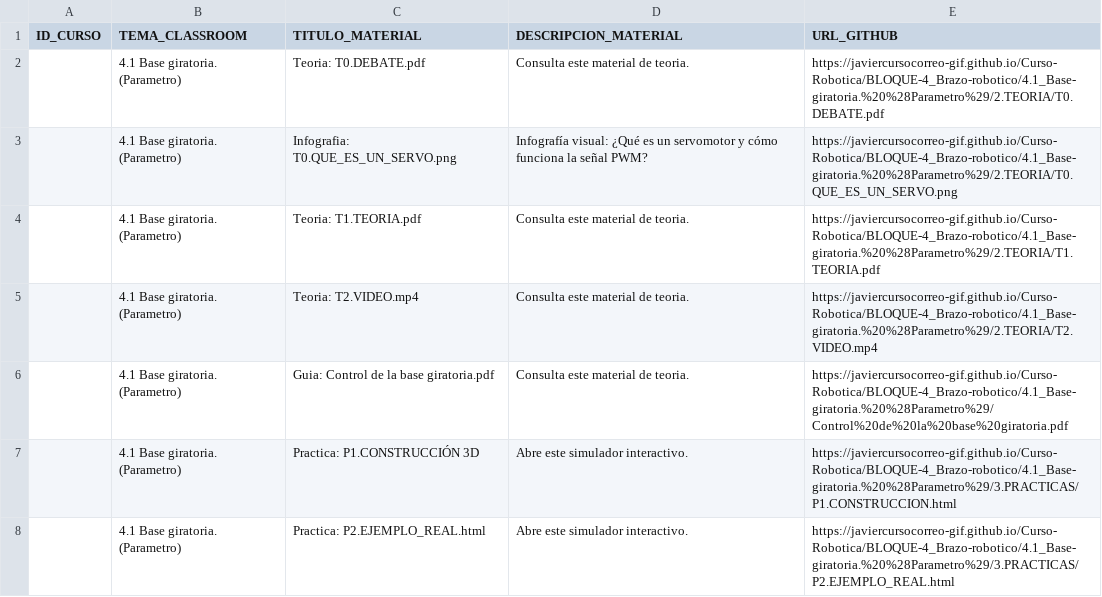
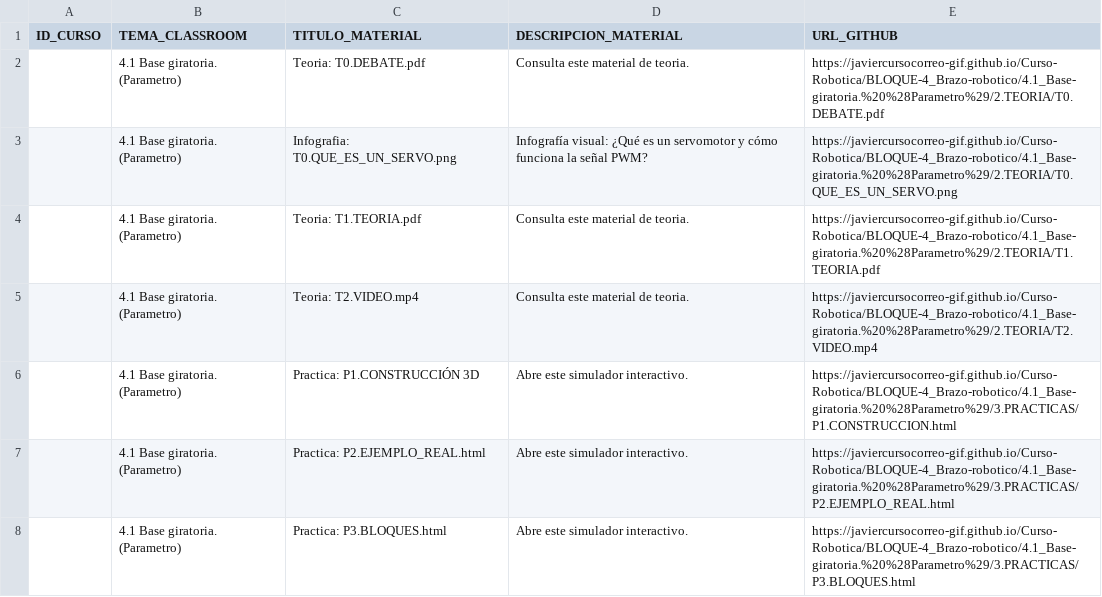
Before and after one commit to javiercursocorreo-gif/Curso-Robotica, a CSV file: PANELES_CSV/4.PANEL_B4.desglosado_todos_los_ficheros.csv, drawn as a sheet; only a part is shown; the shorter side is filled out with more unchanged rows.

Commit message:
fix(Bloque-4.1): retirar Control de la base giratoria.pdf al quedar sustituida por la infografia T0.QUE_ES_UN_SERVO.png

```diff
--- a/PANELES_CSV/4.PANEL_B4.desglosado_todos_los_ficheros.csv
+++ b/PANELES_CSV/4.PANEL_B4.desglosado_todos_los_ficheros.csv
@@ -5,3 +5,2 @@ ID_CURSO,TEMA_CLASSROOM,TITULO_MATERIAL,DESCRIPCION_MATERIAL,URL_GITHUB
 ,4.1 Base giratoria. (Parametro),Teoria: T2.VIDEO.mp4,Consulta este material de teoria.,https://javiercursocorreo-gif.github.io/Curso-Robotica/BLOQUE-4_Brazo-robotico/4.1_Base-giratoria.%20%28Parametro%29/2.TEORIA/T2.VIDEO.mp4
-,4.1 Base giratoria. (Parametro),Guia: Control de la base giratoria.pdf,Consulta este material de teoria.,https://javiercursocorreo-gif.github.io/Curso-Robotica/BLOQUE-4_Brazo-robotico/4.1_Base-giratoria.%20%28Parametro%29/Control%20de%20la%20base%20giratoria.pdf
 ,4.1 Base giratoria. (Parametro),Practica: P1.CONSTRUCCIÓN 3D,Abre este simulador interactivo.,https://javiercursocorreo-gif.github.io/Curso-Robotica/BLOQUE-4_Brazo-robotico/4.1_Base-giratoria.%20%28Parametro%29/3.PRACTICAS/P1.CONSTRUCCION.html
```
Also changed, not shown: PANELES_CSV/4.PANEL_B4.csv, 2 other files.
